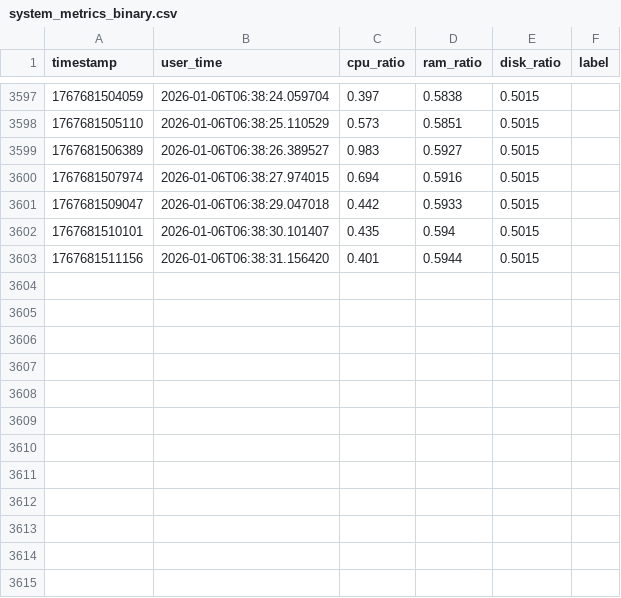
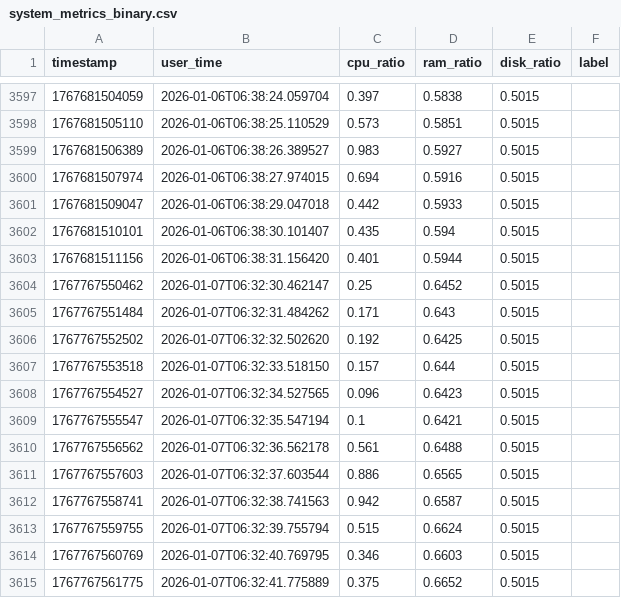
Before and after one commit to ProgrammerRez/dcml2526, a CSV file: notebooks/Data/system_metrics_binary.csv, drawn as a sheet; only a part is shown, gaps mark what is left out; the diff names each change by its address in the sheet, - before the commit and + after, or states it on an @@ line.

```diff
--- a/notebooks/Data/system_metrics_binary.csv
+++ b/notebooks/Data/system_metrics_binary.csv
+row 3604: 1767767550462 | 2026-01-07T06:32:30.462147 | 0.25 | 0.6452 | 0.5015
+row 3605: 1767767551484 | 2026-01-07T06:32:31.484262 | 0.171 | 0.643 | 0.5015
+row 3606: 1767767552502 | 2026-01-07T06:32:32.502620 | 0.192 | 0.6425 | 0.5015
+row 3607: 1767767553518 | 2026-01-07T06:32:33.518150 | 0.157 | 0.644 | 0.5015
+row 3608: 1767767554527 | 2026-01-07T06:32:34.527565 | 0.096 | 0.6423 | 0.5015
+row 3609: 1767767555547 | 2026-01-07T06:32:35.547194 | 0.1 | 0.6421 | 0.5015
+row 3610: 1767767556562 | 2026-01-07T06:32:36.562178 | 0.561 | 0.6488 | 0.5015
+row 3611: 1767767557603 | 2026-01-07T06:32:37.603544 | 0.886 | 0.6565 | 0.5015
+row 3612: 1767767558741 | 2026-01-07T06:32:38.741563 | 0.942 | 0.6587 | 0.5015
+row 3613: 1767767559755 | 2026-01-07T06:32:39.755794 | 0.515 | 0.6624 | 0.5015
+row 3614: 1767767560769 | 2026-01-07T06:32:40.769795 | 0.346 | 0.6603 | 0.5015
+row 3615: 1767767561775 | 2026-01-07T06:32:41.775889 | 0.375 | 0.6652 | 0.5015
```
Also changed, not shown: 25 other files.
